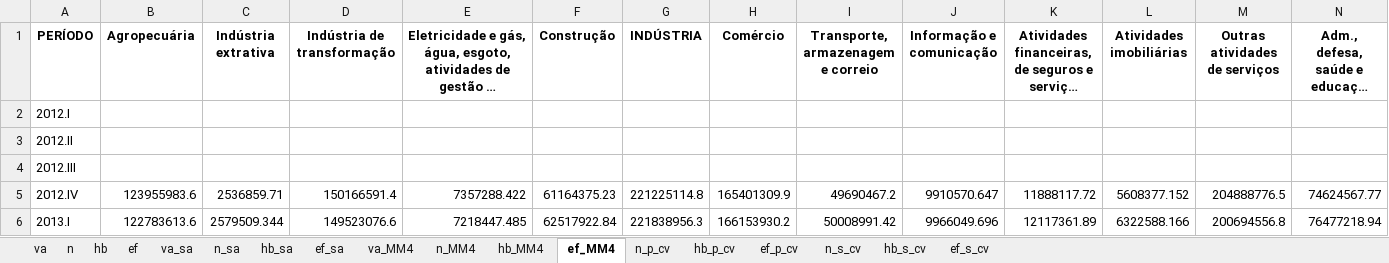
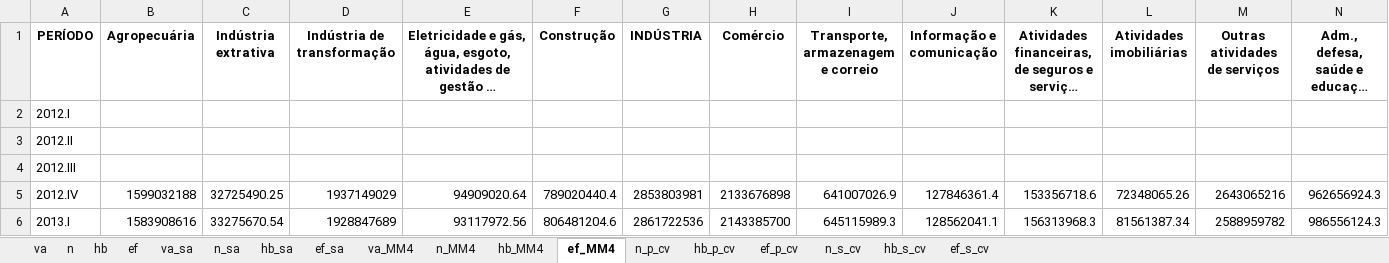
Before and after one commit to FernandaKelly/PNAD_projetos, an Excel workbook: Dados/PRODUTIVIDADE/table_PROD_TRIM_RS_aux.xlsx, sheet ef_MM4, drawn as a sheet; only a part is shown; long unchanged cells end in …; values as stored, in another font and other column widths than the file's, no borders; the diff covers the shown part only; the diff names each change by its address in the sheet, - before the commit and + after, or states it on an @@ line.

```diff
--- a/Dados/PRODUTIVIDADE/table_PROD_TRIM_RS_aux.xlsx (sheet ef_MM4)
+++ b/Dados/PRODUTIVIDADE/table_PROD_TRIM_RS_aux.xlsx (sheet ef_MM4)
-B5 (Agropecuária): 123955983.6
+B5 (Agropecuária): 1599032188
-C5 (Indústria extrativa): 2536859.71
+C5 (Indústria extrativa): 32725490.25
-D5 (Indústria de transformação): 150166591.4
+D5 (Indústria de transformação): 1937149029
-E5: 7357288.422
+E5: 94909020.64
-F5 (Construção): 61164375.23
+F5 (Construção): 789020440.4
-G5 (INDÚSTRIA): 221225114.8
+G5 (INDÚSTRIA): 2853803981
-H5 (Comércio): 165401309.9
+H5 (Comércio): 2133676898
-I5: 49690467.2
+I5: 641007026.9
-J5 (Informação e comunicação): 9910570.647
+J5 (Informação e comunicação): 127846361.4
-K5: 11888117.72
+K5: 153356718.6
-L5 (Atividades imobiliárias): 5608377.152
+L5 (Atividades imobiliárias): 72348065.26
-M5 (Outras atividades de serviços): 204888776.5
+M5 (Outras atividades de serviços): 2643065216
-N5: 74624567.77
+N5: 962656924.3
-B6 (Agropecuária): 122783613.6
+B6 (Agropecuária): 1583908616
-C6 (Indústria extrativa): 2579509.344
+C6 (Indústria extrativa): 33275670.54
-D6 (Indústria de transformação): 149523076.6
+D6 (Indústria de transformação): 1928847689
-E6: 7218447.485
+E6: 93117972.56
-F6 (Construção): 62517922.84
+F6 (Construção): 806481204.6
-G6 (INDÚSTRIA): 221838956.3
+G6 (INDÚSTRIA): 2861722536
-H6 (Comércio): 166153930.2
+H6 (Comércio): 2143385700
-I6: 50008991.42
+I6: 645115989.3
-J6 (Informação e comunicação): 9966049.696
+J6 (Informação e comunicação): 128562041.1
-K6: 12117361.89
+K6: 156313968.3
-L6 (Atividades imobiliárias): 6322588.166
+L6 (Atividades imobiliárias): 81561387.34
-M6 (Outras atividades de serviços): 200694556.8
+M6 (Outras atividades de serviços): 2588959782
-N6: 76477218.94
+N6: 986556124.3
```
Also changed, not shown: 946 edited cells elsewhere in this sheet, sheet hb_MM4, Dados/PRODUTIVIDADE/table_PROD_ANUAL_PBI.xlsx, Dados/PRODUTIVIDADE/table_PROD_TRIM_BR.xlsx, 3 other files.
